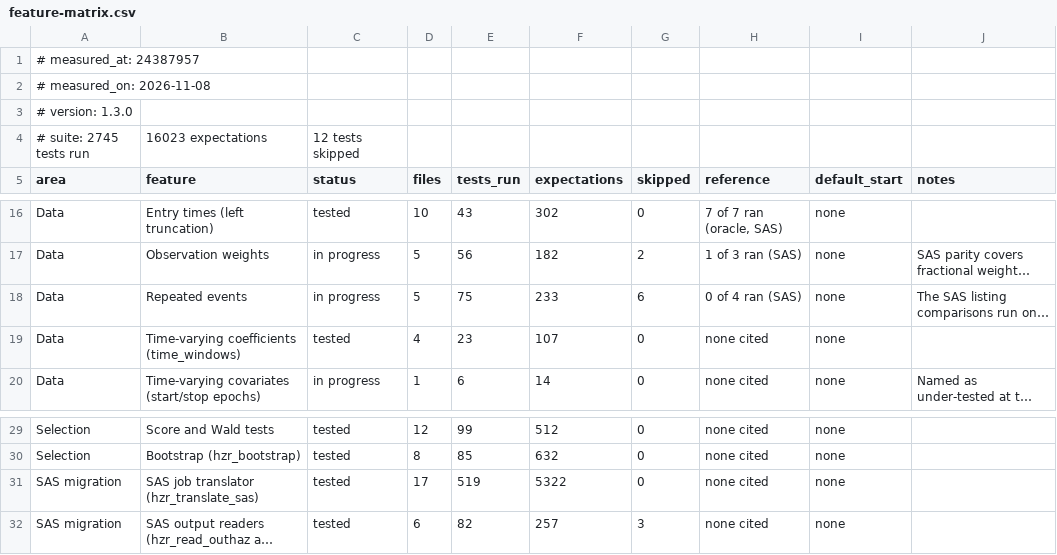
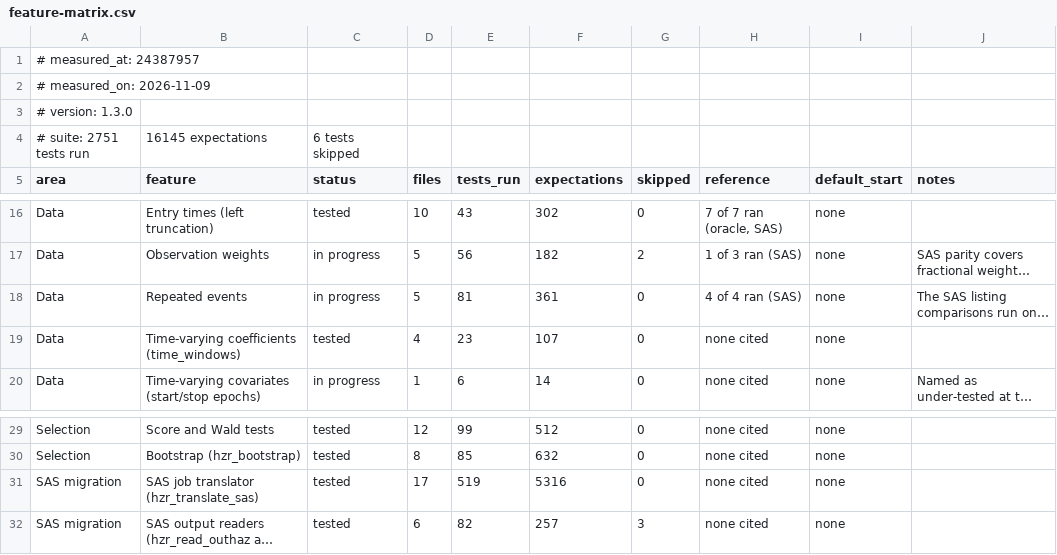
Before and after one commit to ehrlinger/TemporalHazard, a CSV file: vignettes/articles/feature-matrix.csv, drawn as a sheet; only a part is shown, gaps mark what is left out; long unchanged cells end in …; the diff names each change by its address in the sheet, - before the commit and + after, or states it on an @@ line.

```diff
--- a/vignettes/articles/feature-matrix.csv
+++ b/vignettes/articles/feature-matrix.csv
-A2 (area): # measured_on: 2026-11-08
+A2 (area): # measured_on: 2026-11-09
-A4 (area): # suite: 2745 tests run
+A4 (area): # suite: 2751 tests run
-B4 (feature): 16023 expectations
+B4 (feature): 16145 expectations
-C4 (status): 12 tests skipped
+C4 (status): 6 tests skipped
-E18 (tests_run): 75
+E18 (tests_run): 81
-F18 (expectations): 233
+F18 (expectations): 361
-G18 (skipped): 6
+G18 (skipped): 0
-H18 (reference): 0 of 4 ran (SAS)
+H18 (reference): 4 of 4 ran (SAS)
-F31 (expectations): 5322
+F31 (expectations): 5316
```
